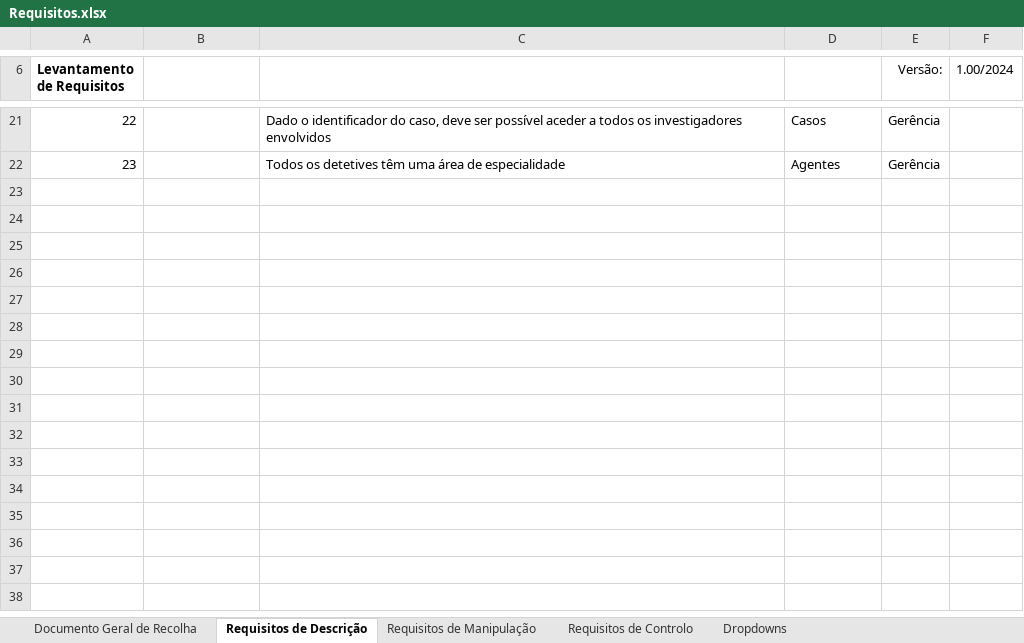
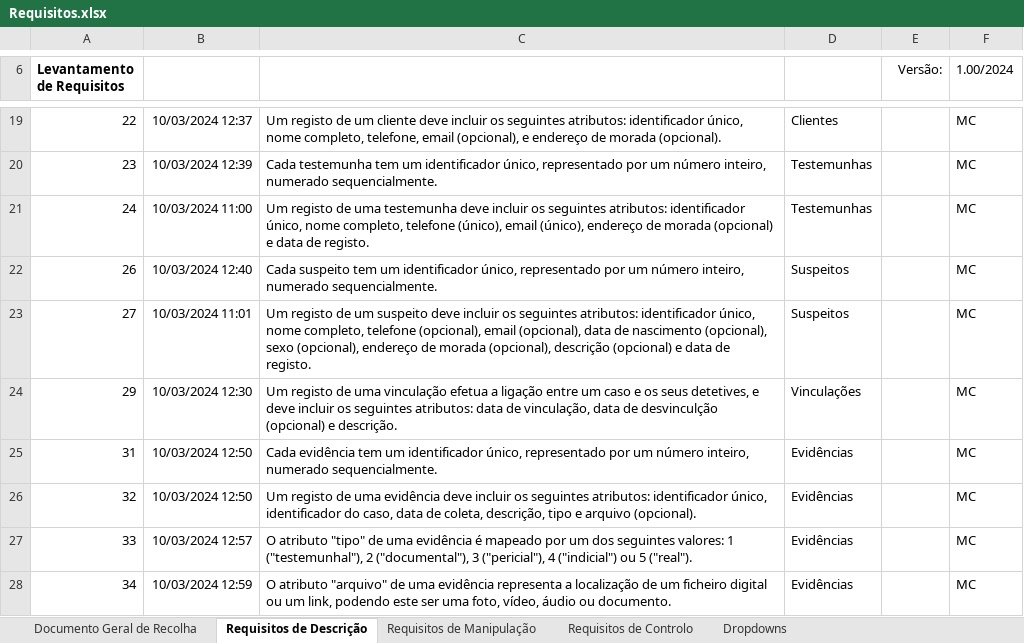
Before and after one commit to Afonso-santos/DataBase, an Excel workbook: requisitos/Requisitos.xlsx, sheet Requisitos de Descrição, drawn as a sheet; only a part is shown, gaps mark what is left out; values as stored, in another font and other column widths than the file's, no borders; charts and pictures and conditional formats and table styles not drawn; addresses are those after the commit; the diff covers the shown part only; the diff names each change by its address in the sheet, - before the commit and + after, or states it on an @@ line.

Commit message:
Update requisitos/Requisitos.xlsx

```diff
--- a/requisitos/Requisitos.xlsx (sheet Requisitos de Descrição)
+++ b/requisitos/Requisitos.xlsx (sheet Requisitos de Descrição)
-B19: (empty)
+B19: 10/03/2024 12:37
-C19: Dado o identificador do caso, deve ser possível aceder a todos os investigadores envolvidos
+C19: Um registo de um cliente deve incluir os seguintes atributos: identificador único, nome completo, telefone, email (opcional), e endereço de morada (opcional).
-D19: Casos
+D19: Clientes
-E19:E20 (Versão:): Gerência
+E19:E20 (Versão:): (empty)
-F19:F20 (1.00/2024): (empty)
+F19:F20 (1.00/2024): MC
-B20: (empty)
+B20: 10/03/2024 12:39
-C20: Todos os detetives têm uma área de especialidade
+C20: Cada testemunha tem um identificador único, representado por um número inteiro, numerado sequencialmente.
-D20: Agentes
+D20: Testemunhas
+row 21: 24 | 10/03/2024 11:00 | Um registo de uma testemunha deve incluir os seguintes atributos: identificador único, nome completo, telefone (único), email (único), endereço de morada (opcional) e data de registo. | Testemunhas |  | MC
+row 22: 26 | 10/03/2024 12:40 | Cada suspeito tem um identificador único, representado por um número inteiro, numerado sequencialmente. | Suspeitos |  | MC
+row 23: 27 | 10/03/2024 11:01 | Um registo de um suspeito deve incluir os seguintes atributos: identificador único, nome completo, telefone (opcional), email (opcional), data de nascimento (opcional), sexo (opcional), endereço de morada (opcional), descrição (opcional) e data de registo. | Suspeitos |  | MC
+row 24: 29 | 10/03/2024 12:30 | Um registo de uma vinculação efetua a ligação entre um caso e os seus detetives, e deve incluir os seguintes atributos: data de vinculação, data de desvinculção (opcional) e descrição. | Vinculações |  | MC
+row 25: 31 | 10/03/2024 12:50 | Cada evidência tem um identificador único, representado por um número inteiro, numerado sequencialmente. | Evidências |  | MC
+row 26: 32 | 10/03/2024 12:50 | Um registo de uma evidência deve incluir os seguintes atributos: identificador único, identificador do caso, data de coleta, descrição, tipo e arquivo (opcional). | Evidências |  | MC
+row 27: 33 | 10/03/2024 12:57 | O atributo "tipo" de uma evidência é mapeado por um dos seguintes valores: 1 ("testemunhal"), 2 ("documental"), 3 ("pericial"), 4 ("indicial") ou 5 ("real"). | Evidências |  | MC
+row 28: 34 | 10/03/2024 12:59 | O atributo "arquivo" de uma evidência representa a localização de um ficheiro digital ou um link, podendo este ser uma foto, vídeo, áudio ou documento. | Evidências |  | MC
```
Also changed, not shown: 2 added rows, 4 removed rows and 33 edited cells elsewhere in this sheet, sheet Documento Geral de Recolha, sheet Requisitos de Manipulação, sheet Requisitos de Controlo, sheet Dropdowns, formulas that keep their value.
